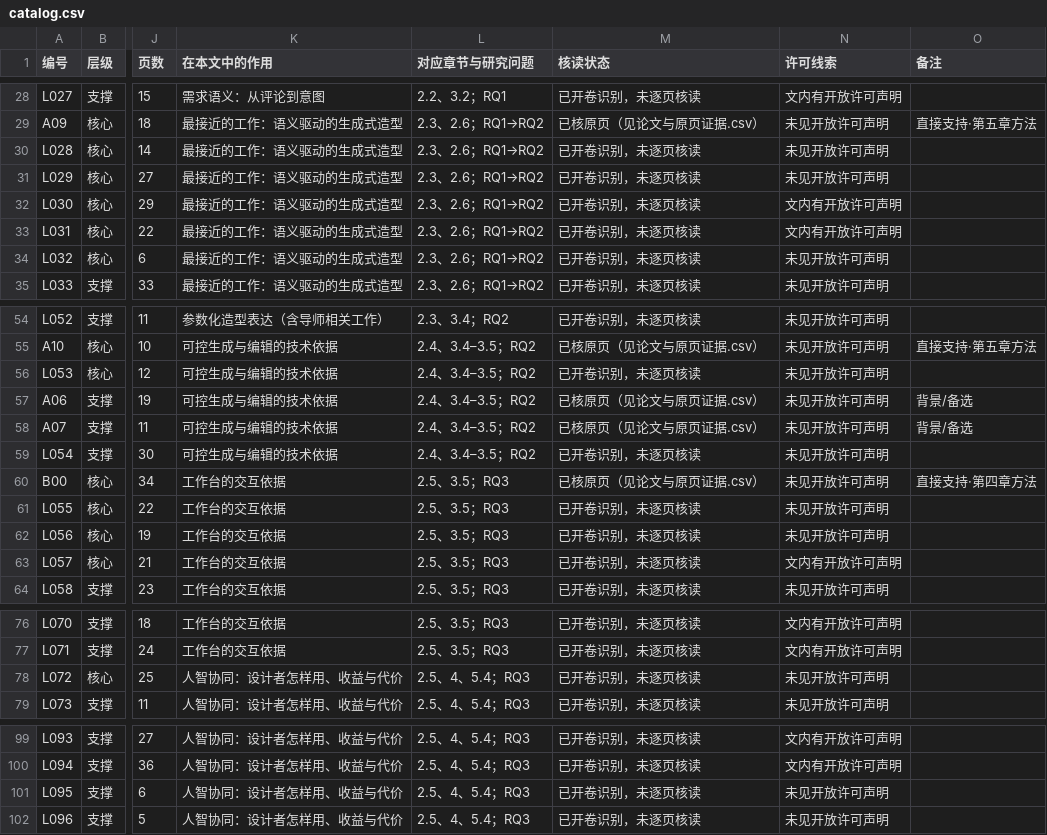
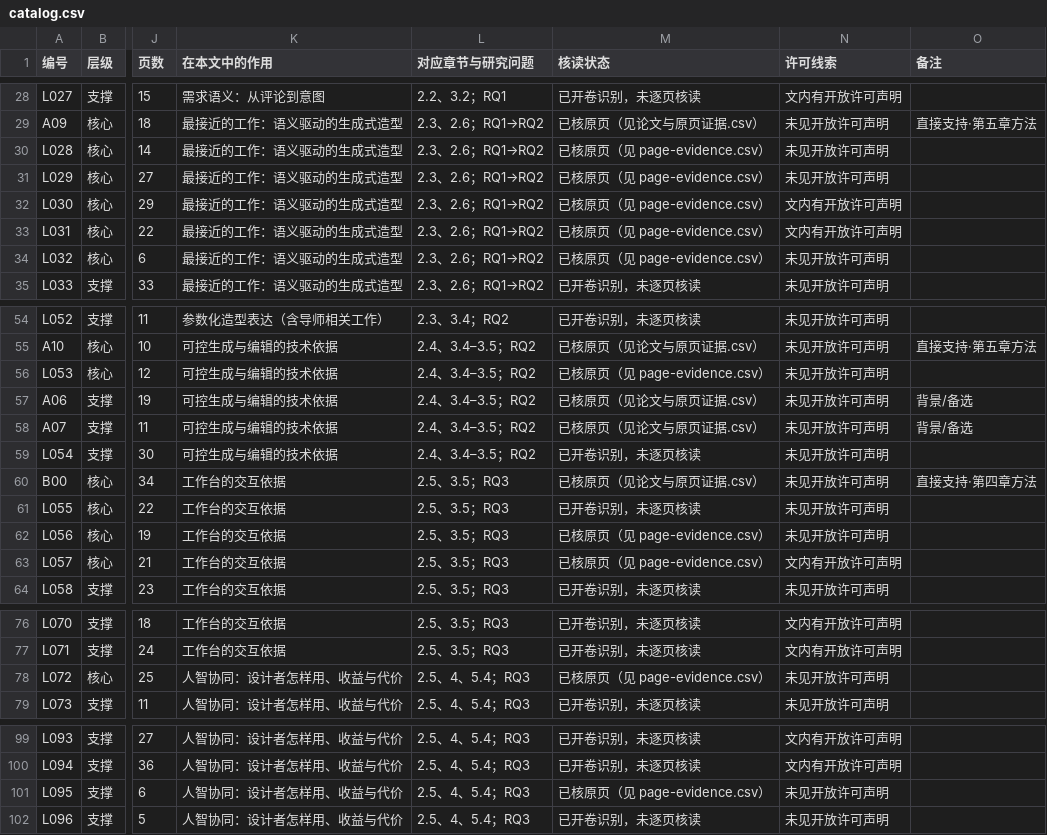
Before and after one commit to Freeloop993/paper, a CSV file: literature/catalog.csv, drawn as a sheet; only a part is shown, gaps mark what is left out; the diff covers the shown part only; the diff names each change by its address in the sheet, - before the commit and + after, or states it on an @@ line.

```diff
--- a/literature/catalog.csv
+++ b/literature/catalog.csv
-M30:M34 (核读状态): 已开卷识别，未逐页核读
+M30:M34 (核读状态): 已核原页（见 page-evidence.csv）
-M56 (核读状态): 已开卷识别，未逐页核读
+M56 (核读状态): 已核原页（见 page-evidence.csv）
-M62:M63 (核读状态): 已开卷识别，未逐页核读
+M62:M63 (核读状态): 已核原页（见 page-evidence.csv）
-M78 (核读状态): 已开卷识别，未逐页核读
+M78 (核读状态): 已核原页（见 page-evidence.csv）
-M101 (核读状态): 已开卷识别，未逐页核读
+M101 (核读状态): 已核原页（见 page-evidence.csv）
```
Also changed, not shown: 17 edited cells elsewhere in this file, 14 other files.
